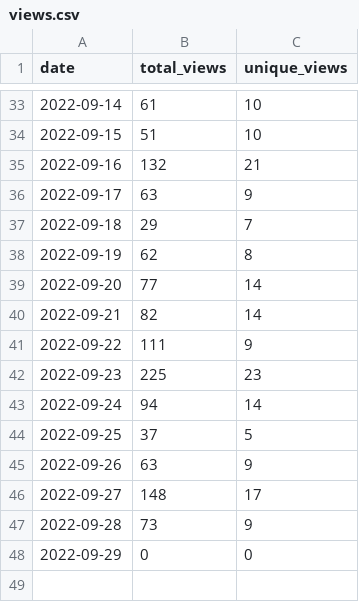
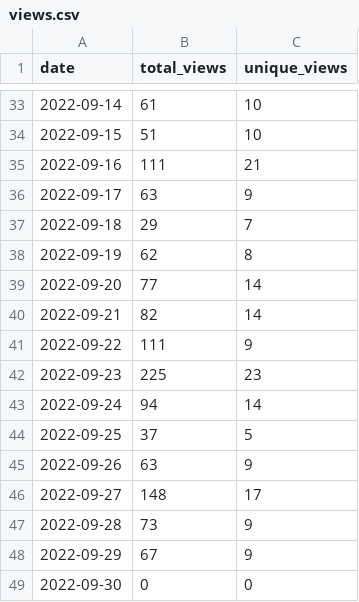
Before and after one commit to wumphlett/COMP-1210, a CSV file: .traffic/views.csv, drawn as a sheet; only a part is shown, gaps mark what is left out.

Commit message:
Updating repository traffic

```diff
--- a/.traffic/views.csv
+++ b/.traffic/views.csv
@@ -34,3 +34,3 @@ date,total_views,unique_views
 2022-09-15,51,10
-2022-09-16,132,21
+2022-09-16,111,21
 2022-09-17,63,9
@@ -47,2 +47,3 @@ date,total_views,unique_views
 2022-09-28,73,9
-2022-09-29,0,0
+2022-09-29,67,9
+2022-09-30,0,0
```
Also changed, not shown: .traffic/clones.csv, 3 other files.
